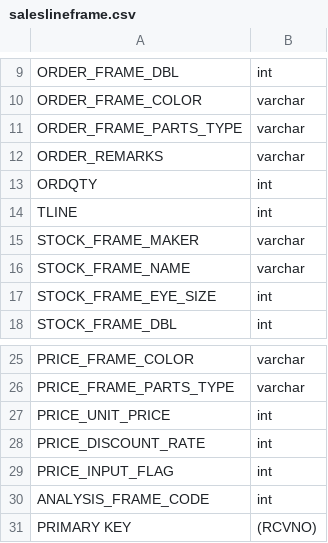
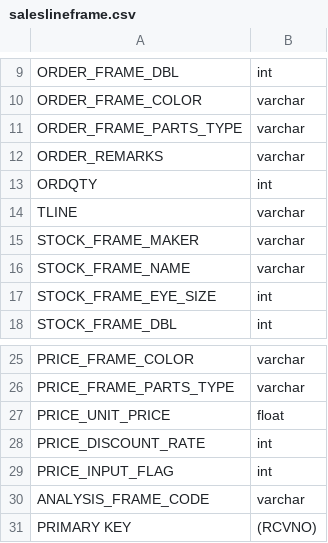
Before and after one commit to Finda-Affandi/Uji-Sistem-Postgres, a CSV file: src/main/resources/Mapping/saleslineframe.csv, drawn as a sheet; only a part is shown, gaps mark what is left out.

Commit message:
Mapping and insert data automatically

```diff
--- a/src/main/resources/Mapping/saleslineframe.csv
+++ b/src/main/resources/Mapping/saleslineframe.csv
@@ -13,3 +13,3 @@ ORDER_REMARKS,varchar
 ORDQTY,int
-TLINE,int
+TLINE,varchar
 STOCK_FRAME_MAKER,varchar
@@ -26,6 +26,6 @@ PRICE_FRAME_COLOR,varchar
 PRICE_FRAME_PARTS_TYPE,varchar
-PRICE_UNIT_PRICE,int
+PRICE_UNIT_PRICE,float
 PRICE_DISCOUNT_RATE,int
 PRICE_INPUT_FLAG,int
-ANALYSIS_FRAME_CODE,int
+ANALYSIS_FRAME_CODE,varchar
 PRIMARY KEY,(RCVNO)
```
Also changed, not shown: 2 other files.
